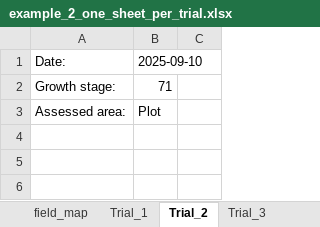
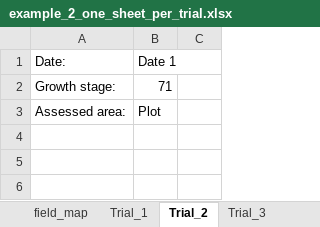
Before and after one commit to mhdf/field_design_extraction, an Excel workbook: examples/data/example_2_one_sheet_per_trial.xlsx, sheet Trial_2, drawn as a sheet; only a part is shown; values as stored, in another font and other column widths than the file's, no borders; the diff names each change by its address in the sheet, - before the commit and + after, or states it on an @@ line.

```diff
--- a/examples/data/example_2_one_sheet_per_trial.xlsx (sheet Trial_2)
+++ b/examples/data/example_2_one_sheet_per_trial.xlsx (sheet Trial_2)
-B1: 2025-09-10
+B1: Date 1
```
Also changed, not shown: sheet Trial_1, sheet Trial_4, sheet Trial_3, examples/data/example_1_merged_plots.xlsx, 22 other files.
